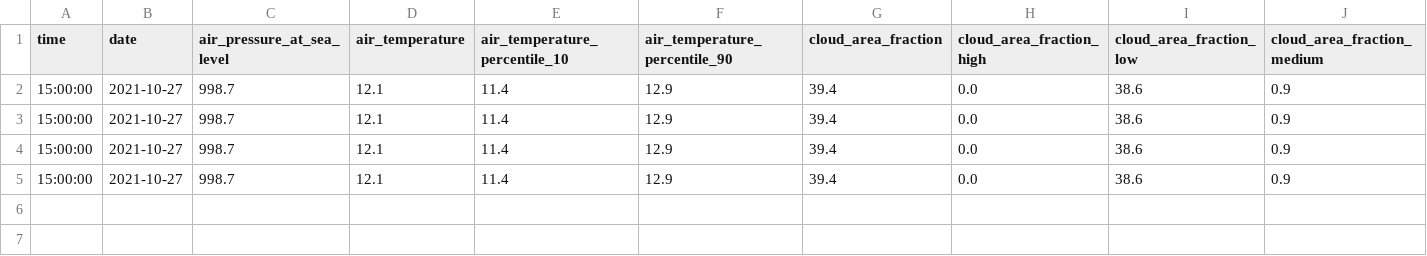
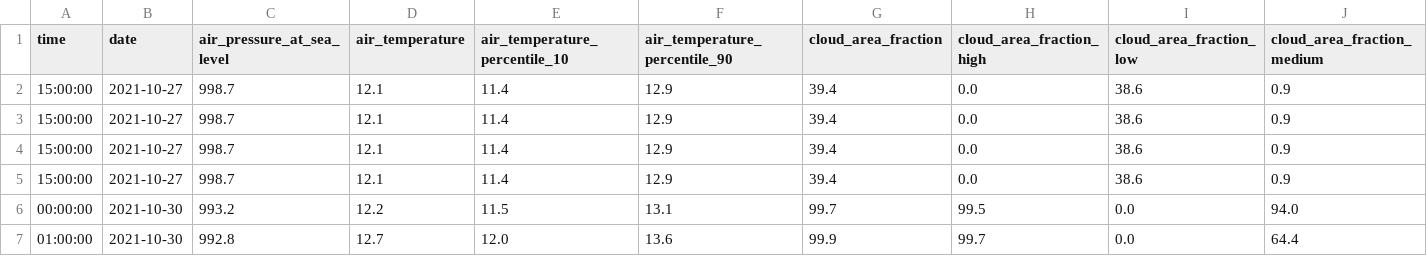
Before and after one commit to asc3ndr/ibe405-project, a CSV file: test.csv, drawn as a sheet; only a part is shown; rows hold the shown columns only; the diff names each change by its address in the sheet, - before the commit and + after, or states it on an @@ line.

```diff
--- a/test.csv
+++ b/test.csv
+row 6: 00:00:00 | 2021-10-30 | 993.2 | 12.2 | 11.5 | 13.1 | 99.7 | 99.5 | 0.0 | 94.0
+row 7: 01:00:00 | 2021-10-30 | 992.8 | 12.7 | 12.0 | 13.6 | 99.9 | 99.7 | 0.0 | 64.4
```
Also changed, not shown: 2 other files.
